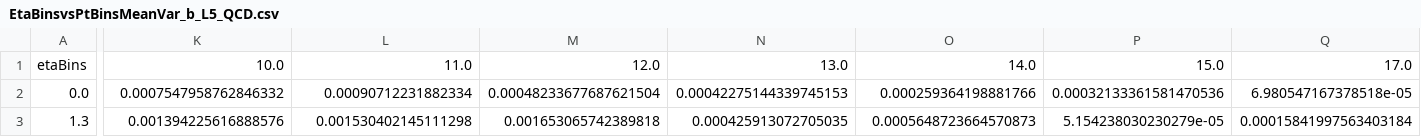
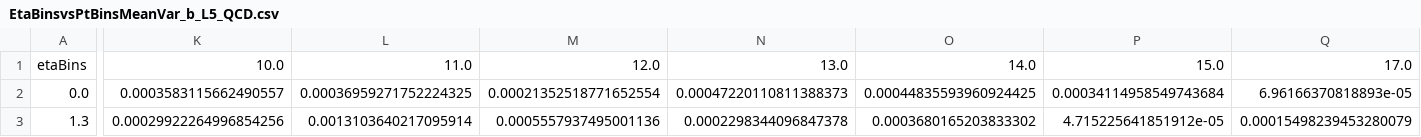
Before and after one commit to dsidirop1/JMECoffea, a CSV file: out_txt/EtaBinsvsPtBinsMeanVar_b_L5_QCD.csv, drawn as a sheet; only a part is shown, gaps mark what is left out; the diff covers the shown part only; the diff names each change by its address in the sheet, - before the commit and + after, or states it on an @@ line.

```diff
--- a/out_txt/EtaBinsvsPtBinsMeanVar_b_L5_QCD.csv
+++ b/out_txt/EtaBinsvsPtBinsMeanVar_b_L5_QCD.csv
-K2: 0.0007547958762846332
+K2: 0.0003583115662490557
-L2: 0.00090712231882334
+L2: 0.00036959271752224325
-M2: 0.00048233677687621504
+M2: 0.00021352518771652554
-N2: 0.00042275144339745153
+N2: 0.00047220110811388373
-O2: 0.000259364198881766
+O2: 0.00044835593960924425
-P2: 0.00032133361581470536
+P2: 0.00034114958549743684
-Q2: 6.980547167378518e-05
+Q2: 6.96166370818893e-05
-K3: 0.001394225616888576
+K3: 0.00029922264996854256
-L3: 0.001530402145111298
+L3: 0.0013103640217095914
-M3: 0.001653065742389818
+M3: 0.0005557937495001136
-N3: 0.000425913072705035
+N3: 0.0002298344096847378
-O3: 0.0005648723664570873
+O3: 0.0003680165203833302
-P3: 5.154238030230279e-05
+P3: 4.715225641851912e-05
-Q3: 0.00015841997563403184
+Q3: 0.00015498239453280079
```
Also changed, not shown: 90 edited cells elsewhere in this file, out_txt/EtaBinsvsPtBinsMean_c_L5_QCD.csv, out_txt/EtaBinsvsPtBinsMedian_L5_QCD.csv, 24 other files.
